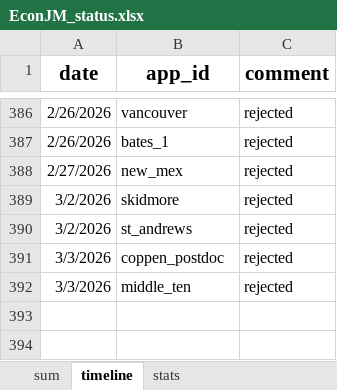
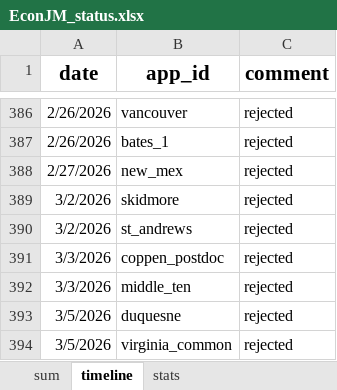
Before and after one commit to jjgecon/EconJM_auto_doc_gen, an Excel workbook: EconJM_status.xlsx, sheet timeline, drawn as a sheet; only a part is shown, gaps mark what is left out; values as stored, in another font and other column widths than the file's, no borders; conditional formats not drawn; the diff names each change by its address in the sheet, - before the commit and + after, or states it on an @@ line.

```diff
--- a/EconJM_status.xlsx (sheet timeline)
+++ b/EconJM_status.xlsx (sheet timeline)
+row 393: 3/5/2026 | duquesne | rejected
+row 394: 3/5/2026 | virginia_common | rejected
```
Also changed, not shown: 2 other files.
